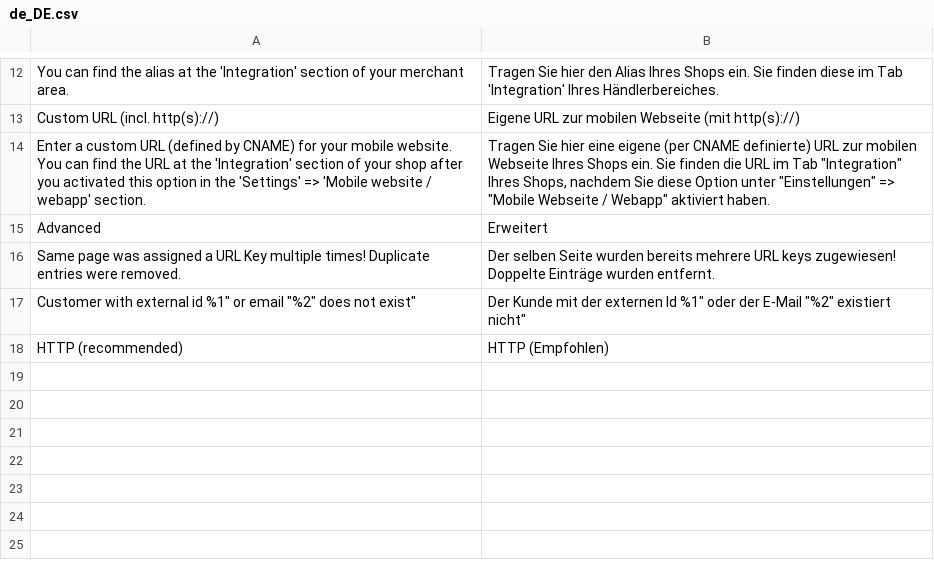
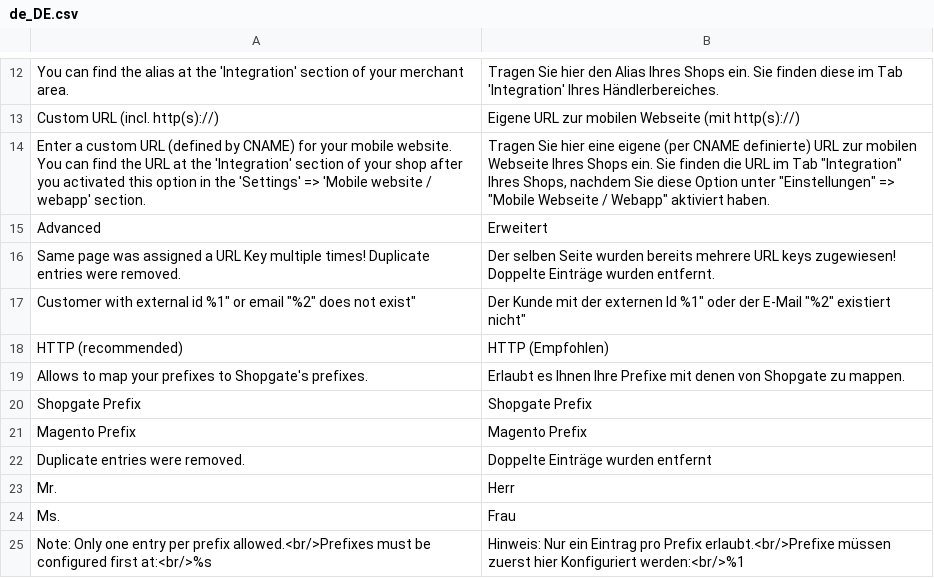
Before and after one commit to shopgate/cart-integration-magento2-base, a CSV file: src/i18n/de_DE.csv, drawn as a sheet; only a part is shown, gaps mark what is left out.

Commit message:
Magento2 714 mapping for magento 2 commerce (#55)
* Create config for prefix mapping

* MAGENTO2-714: added change log

* MAGENTO2-714: refactored customer helper

* MAGENTO2-714: code style

* MAGENTO2-714: code style

* MAGENTO2-714: code style

* Apply suggestions from code review

Co-authored-by: Stephan Recknagel <mail@recknagel.io>

* MAGENTO2-714: added missing phpdoc

Co-authored-by: Stephan Recknagel <mail@recknagel.io>

```diff
--- a/src/i18n/de_DE.csv
+++ b/src/i18n/de_DE.csv
@@ -18 +18,8 @@
 "HTTP (recommended)","HTTP (Empfohlen)"
+"Allows to map your prefixes to Shopgate's prefixes.","Erlaubt es Ihnen Ihre Prefixe mit denen von Shopgate zu mappen."
+"Shopgate Prefix","Shopgate Prefix"
+"Magento Prefix","Magento Prefix"
+"Duplicate entries were removed.","Doppelte Einträge wurden entfernt"
+"Mr.","Herr"
+"Ms.","Frau"
+"Note: Only one entry per prefix allowed.<br/>Prefixes must be configured first at:<br/>%s","Hinweis: Nur ein Eintrag pro Prefix erlaubt.<br/>Prefixe müssen zuerst hier Konfiguriert werden:<br/>%1"
```
Also changed, not shown: 11 other files.
